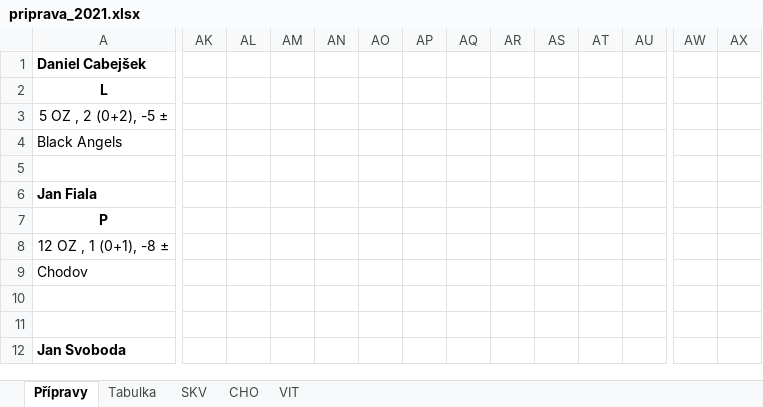
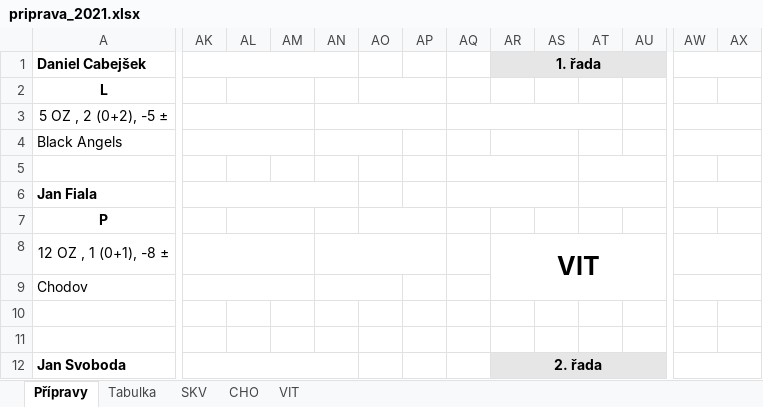
Before and after one commit to klimarichard/ceskyflorbal, an Excel workbook: priprava_2021.xlsx, sheet Přípravy, drawn as a sheet; only a part is shown, gaps mark what is left out; values as stored, in another font and other column widths than the file's, no borders; conditional formats not drawn; the diff covers the shown part only; the diff names each change by its address in the sheet, - before the commit and + after, or states it on an @@ line.

```diff
--- a/priprava_2021.xlsx (sheet Přípravy)
+++ b/priprava_2021.xlsx (sheet Přípravy)
+AK1:AN1 merged
-AR1: (empty)
+AR1: 1. řada
-AR1:AU1 fill: none
+AR1:AU1 fill: #E7E6E6
+AR1:AU1 merged
+AW1:AX1 merged
+AL2:AM2 merged
+AO2:AP2 merged
+AK3:AM3 merged
+AN3:AP3 merged
+AQ3:AT3 merged
+AW3:AX3 merged
+AK4:AM4 merged
+AN4:AO4 merged
+AR4:AS4 merged
+AU4:AV4 merged
+AW4:AX4 merged
+AQ5:AS5 merged
+AT5:AV5 merged
+AK6:AN6 merged
+AQ6:AS6 merged
+AT6:AU6 merged
+AW6:AX6 merged
+AL7:AM7 merged
+AO7:AP7 merged
+AK8:AM8 merged
+AN8:AP8 merged
-AR8 (1. řada): (empty)
+AR8 (1. řada): VIT
+AR8:AU9 merged
+AW8:AX8 merged
+AK9:AM9 merged
+AN9:AO9 merged
+AW9:AX9 merged
+AK12:AN12 merged
-AR12 (1. řada): (empty)
+AR12 (1. řada): 2. řada
-AR12:AU12 fill: none
+AR12:AU12 fill: #E7E6E6
+AR12:AU12 merged
+AW12:AX12 merged
```
Also changed, not shown: 16 edited cells, cell formats and merged cells elsewhere in this sheet, sheet VIT, formulas that keep their value.
